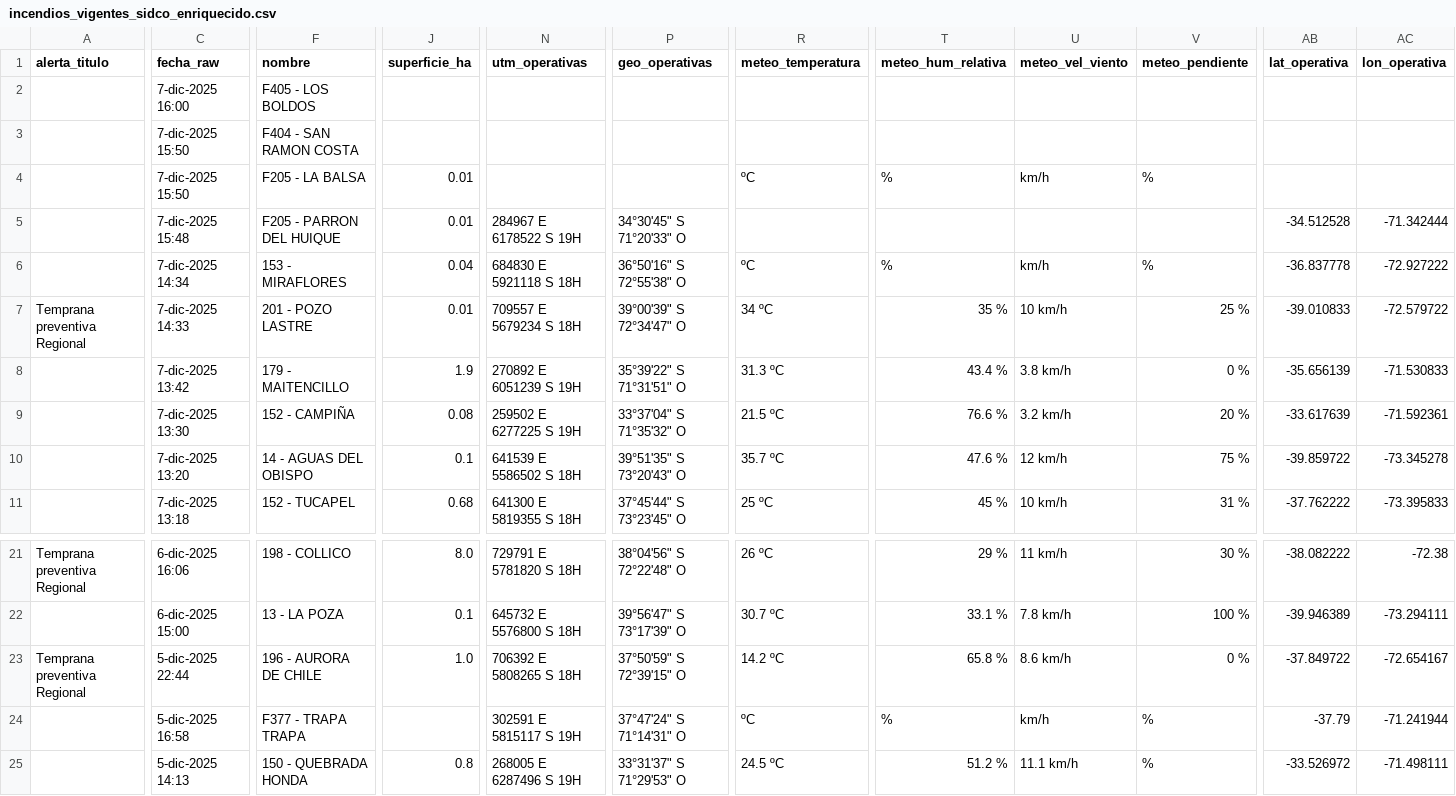
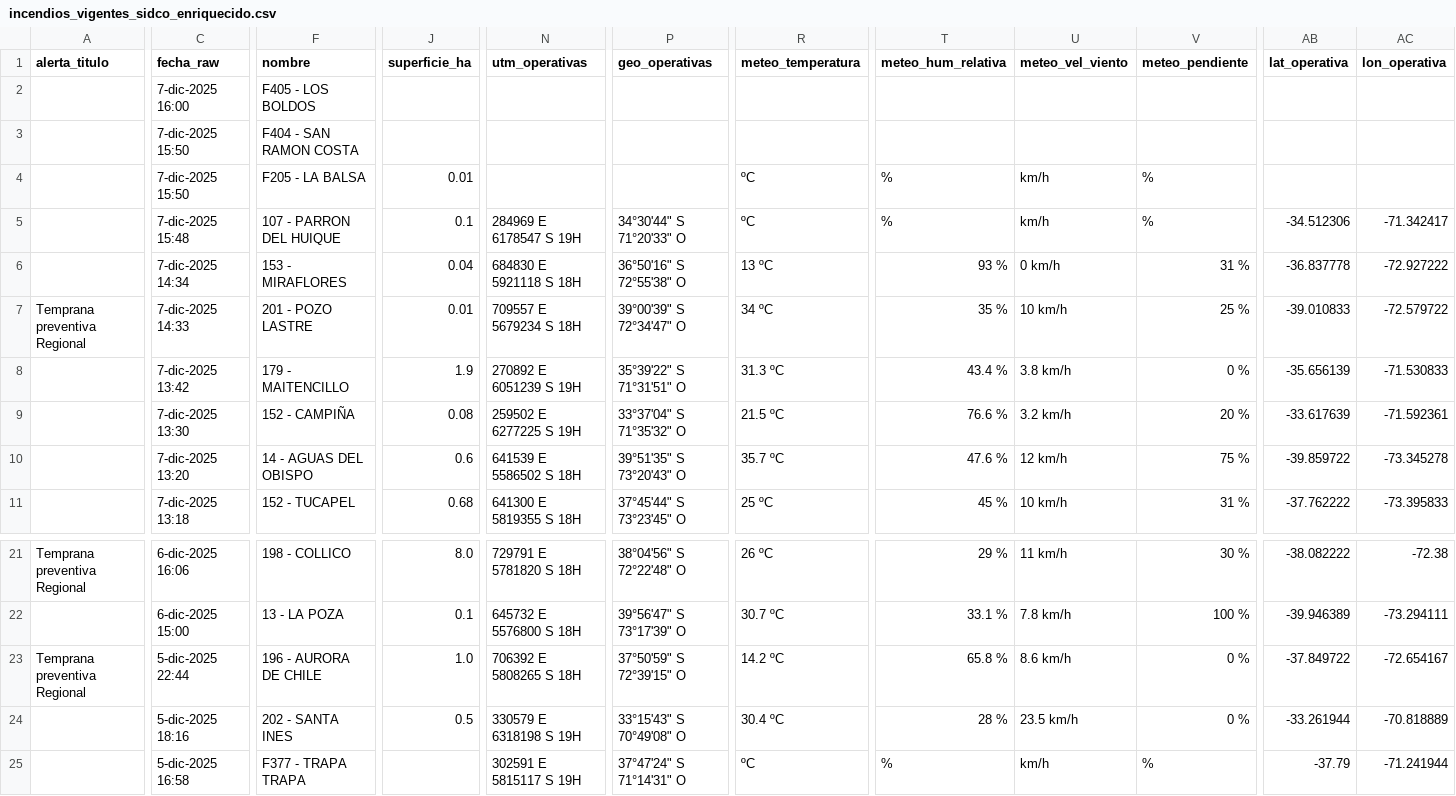
Before and after one commit to FranSENAPRED/sidco-incendios-scraper, a CSV file: incendios_vigentes_sidco_enriquecido.csv, drawn as a sheet; only a part is shown, gaps mark what is left out; the shorter side is filled out with more unchanged rows; rows hold the shown columns only; the diff covers the shown part only; the diff names each change by its address in the sheet, - before the commit and + after, or states it on an @@ line.

Commit message:
Actualizar CSV SIDCO

```diff
--- a/incendios_vigentes_sidco_enriquecido.csv
+++ b/incendios_vigentes_sidco_enriquecido.csv
-F5 (nombre): F205 - PARRON DEL HUIQUE
+F5 (nombre): 107 - PARRON DEL HUIQUE
-J5 (superficie_ha): 0.01
+J5 (superficie_ha): 0.1
-N5 (utm_operativas): 284967 E 6178522 S 19H
+N5 (utm_operativas): 284969 E 6178547 S 19H
-P5 (geo_operativas): 34°30'45" S 71°20'33" O
+P5 (geo_operativas): 34°30'44" S 71°20'33" O
-R5 (meteo_temperatura): (empty)
+R5 (meteo_temperatura): ºC
-T5 (meteo_hum_relativa): (empty)
+T5 (meteo_hum_relativa): %
-U5 (meteo_vel_viento): (empty)
+U5 (meteo_vel_viento): km/h
-V5 (meteo_pendiente): (empty)
+V5 (meteo_pendiente): %
-AB5 (lat_operativa): -34.512528
+AB5 (lat_operativa): -34.512306
-AC5 (lon_operativa): -71.342444
+AC5 (lon_operativa): -71.342417
-R6 (meteo_temperatura): ºC
+R6 (meteo_temperatura): 13 ºC
-T6 (meteo_hum_relativa): %
+T6 (meteo_hum_relativa): 93 %
-U6 (meteo_vel_viento): km/h
+U6 (meteo_vel_viento): 0 km/h
-V6 (meteo_pendiente): %
+V6 (meteo_pendiente): 31 %
-J10 (superficie_ha): 0.1
+J10 (superficie_ha): 0.6
+row 24:  | 5-dic-2025 18:16 | 202 - SANTA INES | 0.5 | 330579 E 6318198 S 19H | 33°15'43" S 70°49'08" O | 30.4 ºC | 28 % | 23.5 km/h | 0 % | -33.261944 | -70.818889
```
Also changed, not shown: 7 edited cells elsewhere in this file.
